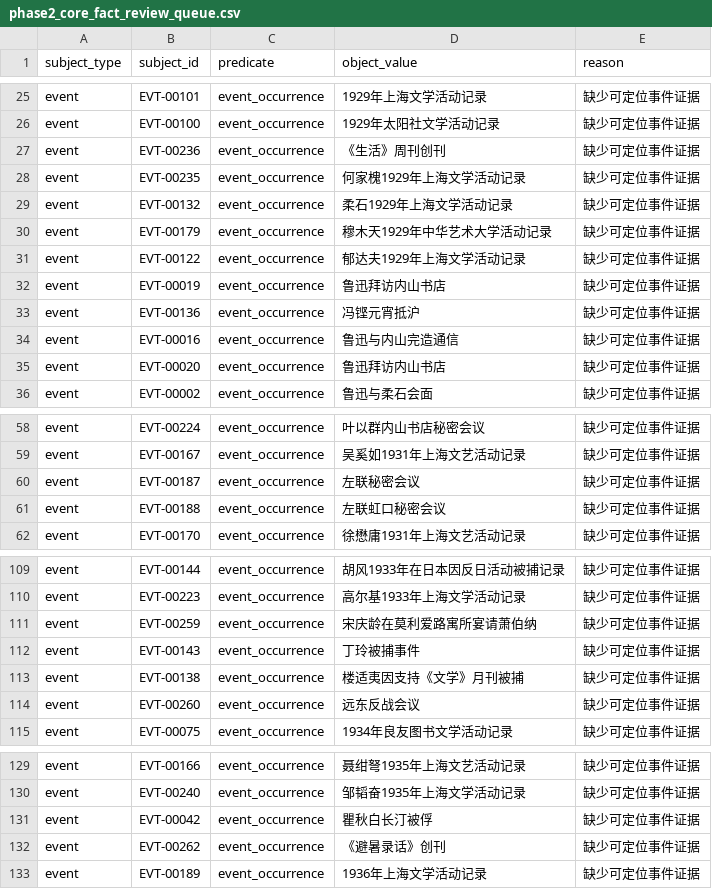
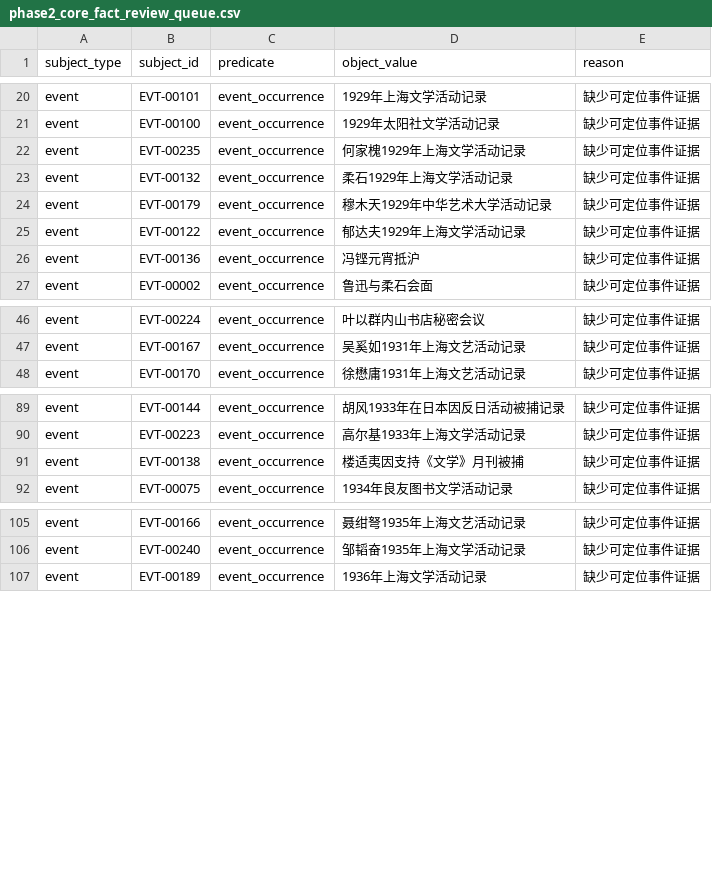
Before and after one commit to Flat0312/Zuolian-Data-Visualization, a CSV file: research/drafts/reports/phase2_core_fact_review_queue.csv, drawn as a sheet; only a part is shown, gaps mark what is left out; the diff covers the shown part only.

```diff
--- a/research/drafts/reports/phase2_core_fact_review_queue.csv
+++ b/research/drafts/reports/phase2_core_fact_review_queue.csv
@@ -26,3 +21,2 @@ event,EVT-00101,event_occurrence,1929年上海文学活动记录,缺少可定位
 event,EVT-00100,event_occurrence,1929年太阳社文学活动记录,缺少可定位事件证据
-event,EVT-00236,event_occurrence,《生活》周刊创刊,缺少可定位事件证据
 event,EVT-00235,event_occurrence,何家槐1929年上海文学活动记录,缺少可定位事件证据
@@ -31,6 +25,3 @@ event,EVT-00179,event_occurrence,穆木天1929年中华艺术大学活动记录,
 event,EVT-00122,event_occurrence,郁达夫1929年上海文学活动记录,缺少可定位事件证据
-event,EVT-00019,event_occurrence,鲁迅拜访内山书店,缺少可定位事件证据
 event,EVT-00136,event_occurrence,冯铿元宵抵沪,缺少可定位事件证据
-event,EVT-00016,event_occurrence,鲁迅与内山完造通信,缺少可定位事件证据
-event,EVT-00020,event_occurrence,鲁迅拜访内山书店,缺少可定位事件证据
 event,EVT-00002,event_occurrence,鲁迅与柔石会面,缺少可定位事件证据
@@ -59,4 +47,2 @@ event,EVT-00224,event_occurrence,叶以群内山书店秘密会议,缺少可定
 event,EVT-00167,event_occurrence,吴奚如1931年上海文艺活动记录,缺少可定位事件证据
-event,EVT-00187,event_occurrence,左联秘密会议,缺少可定位事件证据
-event,EVT-00188,event_occurrence,左联虹口秘密会议,缺少可定位事件证据
 event,EVT-00170,event_occurrence,徐懋庸1931年上海文艺活动记录,缺少可定位事件证据
@@ -110,6 +90,3 @@ event,EVT-00144,event_occurrence,胡风1933年在日本因反日活动被捕记
 event,EVT-00223,event_occurrence,高尔基1933年上海文学活动记录,缺少可定位事件证据
-event,EVT-00259,event_occurrence,宋庆龄在莫利爱路寓所宴请萧伯纳,缺少可定位事件证据
-event,EVT-00143,event_occurrence,丁玲被捕事件,缺少可定位事件证据
 event,EVT-00138,event_occurrence,楼适夷因支持《文学》月刊被捕,缺少可定位事件证据
-event,EVT-00260,event_occurrence,远东反战会议,缺少可定位事件证据
 event,EVT-00075,event_occurrence,1934年良友图书文学活动记录,缺少可定位事件证据
@@ -130,4 +106,2 @@ event,EVT-00166,event_occurrence,聂绀弩1935年上海文艺活动记录,缺少
 event,EVT-00240,event_occurrence,邹韬奋1935年上海文学活动记录,缺少可定位事件证据
-event,EVT-00042,event_occurrence,瞿秋白长汀被俘,缺少可定位事件证据
-event,EVT-00262,event_occurrence,《避暑录话》创刊,缺少可定位事件证据
 event,EVT-00189,event_occurrence,1936年上海文学活动记录,缺少可定位事件证据
```
Also changed, not shown: 15 removed rows elsewhere in this file, data/processed/events.csv, data/publish/event_participants.csv, 13 other files.
